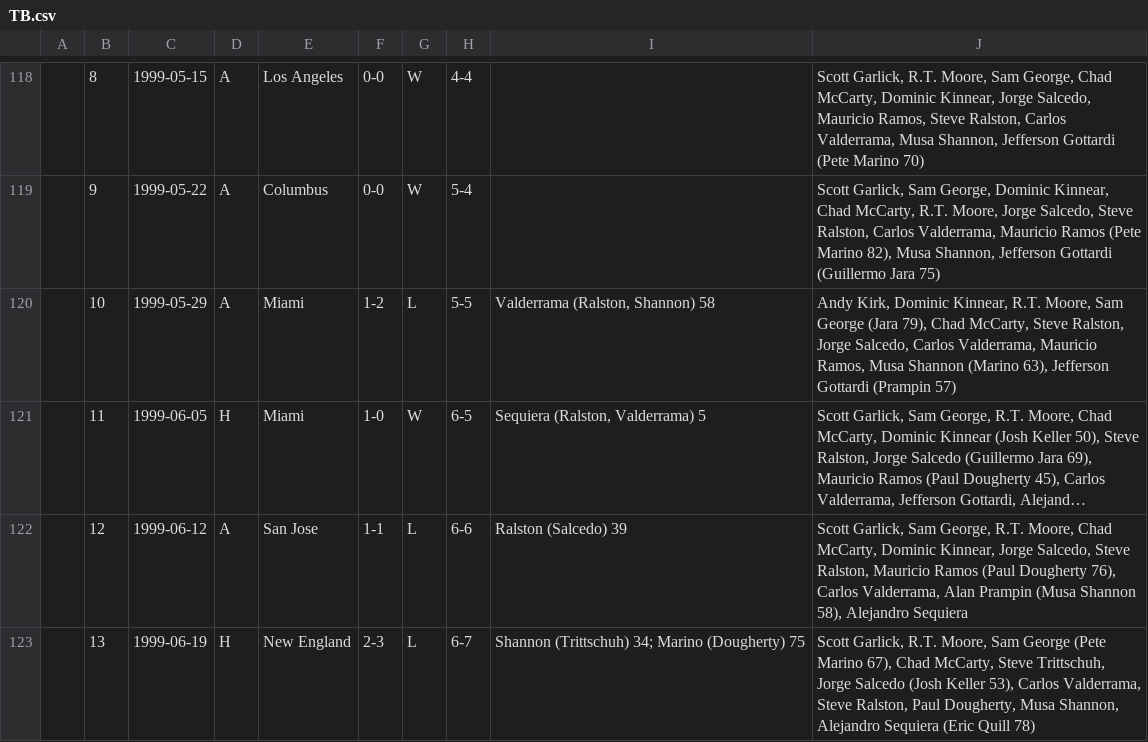
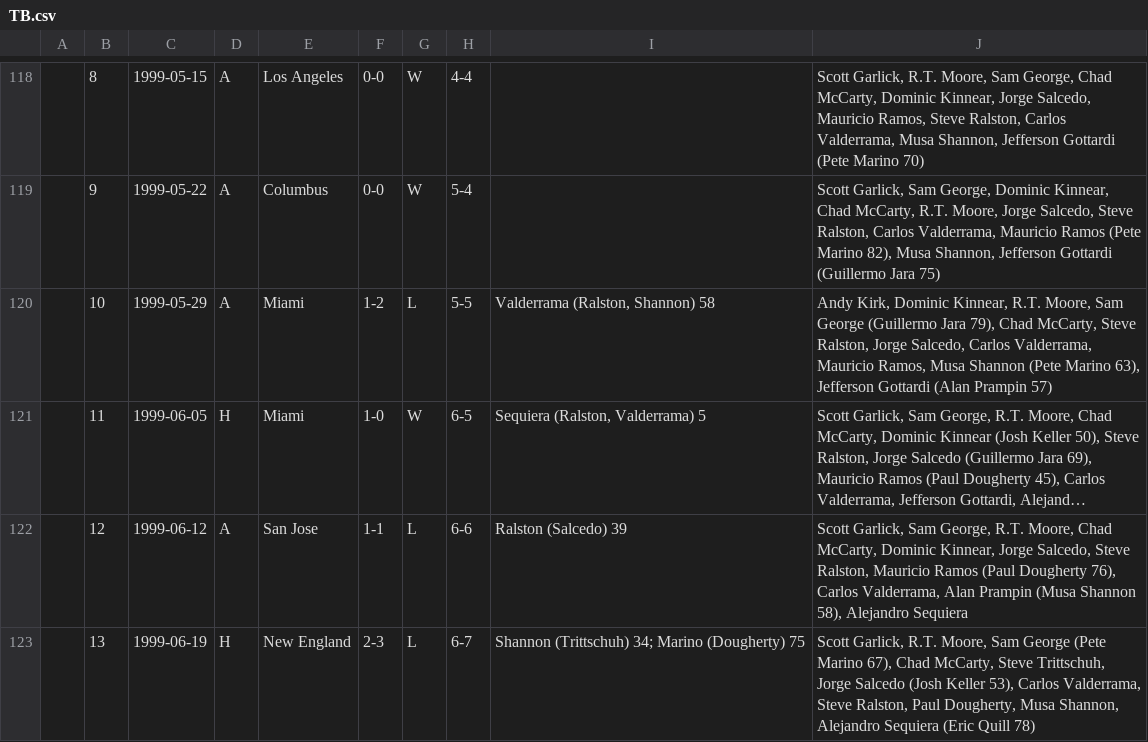
Before and after one commit to SoccerStatsUS/s1, a CSV file: data/lineups/TB.csv, drawn as a sheet; only a part is shown, gaps mark what is left out; long unchanged cells end in …; the diff names each change by its address in the sheet, - before the commit and + after, or states it on an @@ line.

```diff
--- a/data/lineups/TB.csv
+++ b/data/lineups/TB.csv
-J120: …Sam George (Jara 79), Chad McCarty, Steve Ralston, Jorge Salcedo, Carlos Valderrama, Mauricio Ramos, Musa Shannon (Marino 63), Jefferson Gottardi (Prampin 57)
+J120: …Sam George (Guillermo Jara 79), Chad McCarty, Steve Ralston, Jorge Salcedo, Carlos Valderrama, Mauricio Ramos, Musa Shannon (Pete Marino 63), Jefferson Gottardi (Alan Prampin 57)
```
Also changed, not shown: data/lineups/CHI.csv, data/lineups/DAL.csv, 8 other files.
